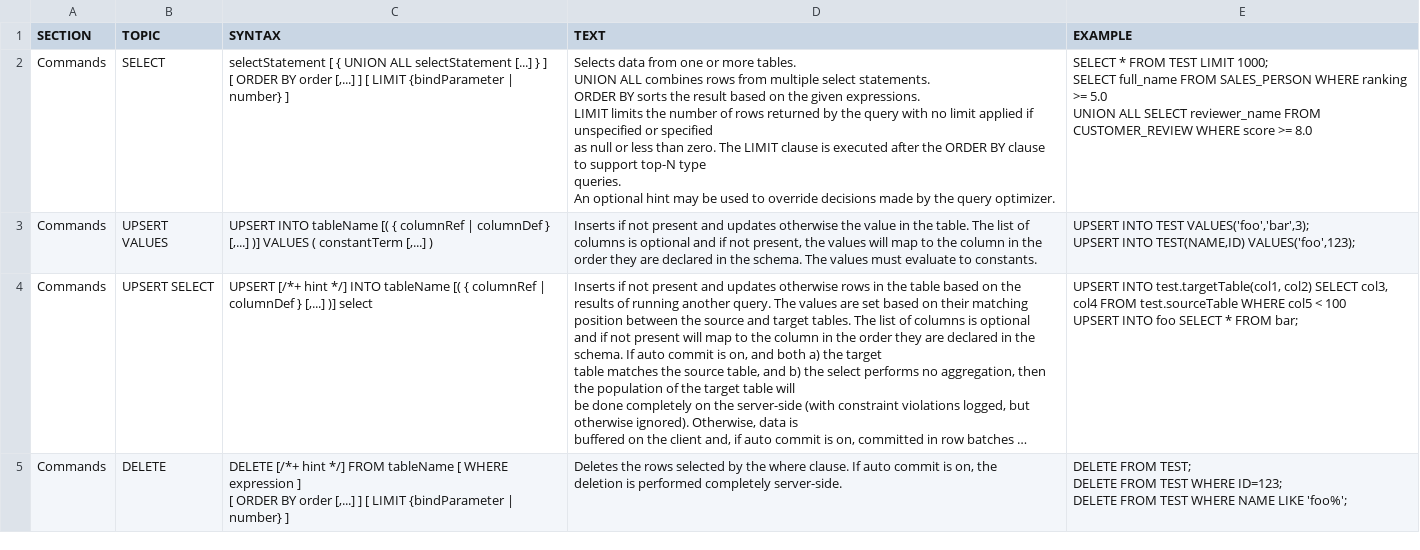
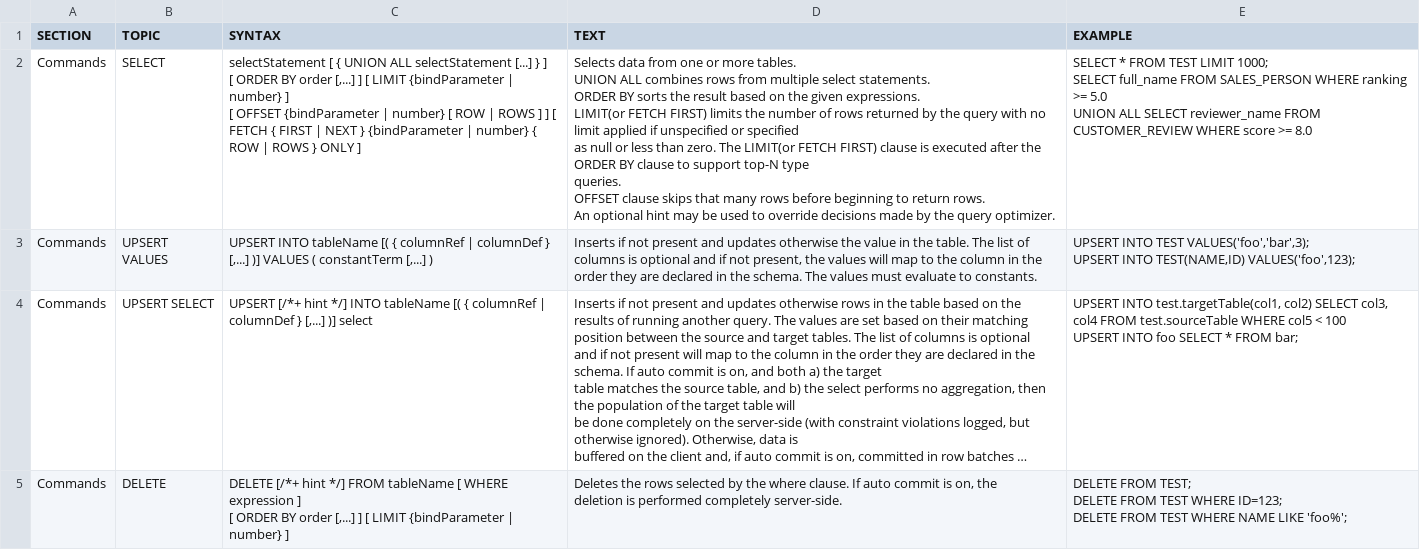
Before and after one commit to apache/phoenix-site, a CSV file: phoenix-docs/src/docsrc/help/phoenix.csv, drawn as a sheet; only a part is shown; long unchanged cells end in ….

Commit message:
PHOENIX-2821 Document Offset and Fetch SQL construct

```diff
--- a/phoenix-docs/src/docsrc/help/phoenix.csv
+++ b/phoenix-docs/src/docsrc/help/phoenix.csv
@@ -1,19 +1,21 @@
 "SECTION","TOPIC","SYNTAX","TEXT","EXAMPLE"
-"Commands","SELECT","
-selectStatement [ { UNION ALL selectStatement [...] } ]
-[ ORDER BY order [,...] ] [ LIMIT {bindParameter | number} ]
-","
-Selects data from one or more tables.
-UNION ALL combines rows from multiple select statements.
-ORDER BY sorts the result based on the given expressions.
-LIMIT limits the number of rows returned by the query with no limit applied if unspecified or specified
-as null or less than zero. The LIMIT clause is executed after the ORDER BY clause to support top-N type
-queries.
-An optional hint may be used to override decisions made by the query optimizer.
-
-","
-SELECT * FROM TEST LIMIT 1000;
-SELECT full_name FROM SALES_PERSON WHERE ranking >= 5.0
-    UNION ALL SELECT reviewer_name FROM CUSTOMER_REVIEW WHERE score >= 8.0
-"
+"Commands","SELECT","
+selectStatement [ { UNION ALL selectStatement [...] } ]
+[ ORDER BY order [,...] ] [ LIMIT {bindParameter | number} ]
+[ OFFSET {bindParameter | number} [ ROW | ROWS ] ] [ FETCH { FIRST | NEXT } {bindParameter | number} { ROW | ROWS } ONLY ]
+","
+Selects data from one or more tables.
+UNION ALL combines rows from multiple select statements.
+ORDER BY sorts the result based on the given expressions.
+LIMIT(or FETCH FIRST) limits the number of rows returned by the query with no limit applied if unspecified or specified
+as null or less than zero. The LIMIT(or FETCH FIRST) clause is executed after the ORDER BY clause to support top-N type
+queries.
+OFFSET clause skips that many rows before beginning to return rows.
+An optional hint may be used to override decisions made by the query optimizer.
+
+","
+SELECT * FROM TEST LIMIT 1000;
+SELECT full_name FROM SALES_PERSON WHERE ranking >= 5.0
+    UNION ALL SELECT reviewer_name FROM CUSTOMER_REVIEW WHERE score >= 8.0
+"
 "Commands","UPSERT VALUES","
```
Also changed, not shown: 55 other files.
